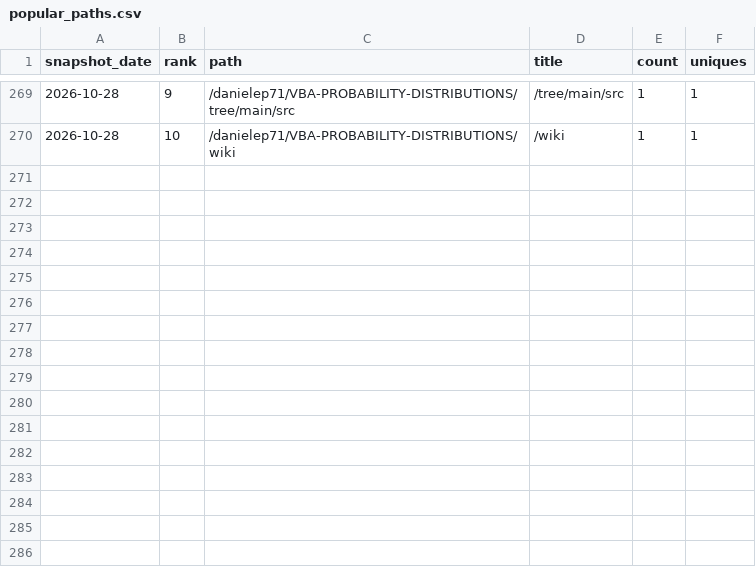
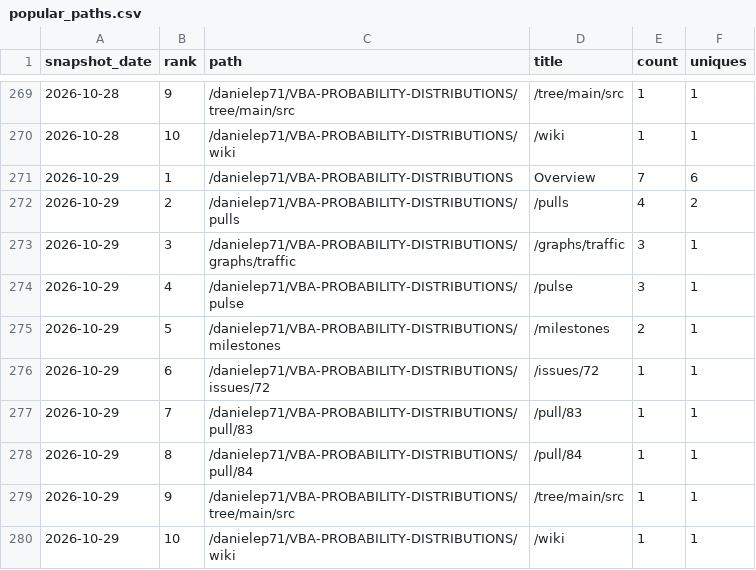
Before and after one commit to danielep71/VBA-PROBABILITY-DISTRIBUTIONS, a CSV file: data/popular_paths.csv, drawn as a sheet; only a part is shown, gaps mark what is left out.

```diff
--- a/data/popular_paths.csv
+++ b/data/popular_paths.csv
@@ -270 +270,11 @@ snapshot_date,rank,path,title,count,uniques
 2026-10-28,10,/danielep71/VBA-PROBABILITY-DISTRIBUTIONS/wiki,/wiki,1,1
+2026-10-29,1,/danielep71/VBA-PROBABILITY-DISTRIBUTIONS,Overview,7,6
+2026-10-29,2,/danielep71/VBA-PROBABILITY-DISTRIBUTIONS/pulls,/pulls,4,2
+2026-10-29,3,/danielep71/VBA-PROBABILITY-DISTRIBUTIONS/graphs/traffic,/graphs/traffic,3,1
+2026-10-29,4,/danielep71/VBA-PROBABILITY-DISTRIBUTIONS/pulse,/pulse,3,1
+2026-10-29,5,/danielep71/VBA-PROBABILITY-DISTRIBUTIONS/milestones,/milestones,2,1
+2026-10-29,6,/danielep71/VBA-PROBABILITY-DISTRIBUTIONS/issues/72,/issues/72,1,1
+2026-10-29,7,/danielep71/VBA-PROBABILITY-DISTRIBUTIONS/pull/83,/pull/83,1,1
+2026-10-29,8,/danielep71/VBA-PROBABILITY-DISTRIBUTIONS/pull/84,/pull/84,1,1
+2026-10-29,9,/danielep71/VBA-PROBABILITY-DISTRIBUTIONS/tree/main/src,/tree/main/src,1,1
+2026-10-29,10,/danielep71/VBA-PROBABILITY-DISTRIBUTIONS/wiki,/wiki,1,1
```
Also changed, not shown: data/referrers.csv, data/traffic.csv, 3 other files.
